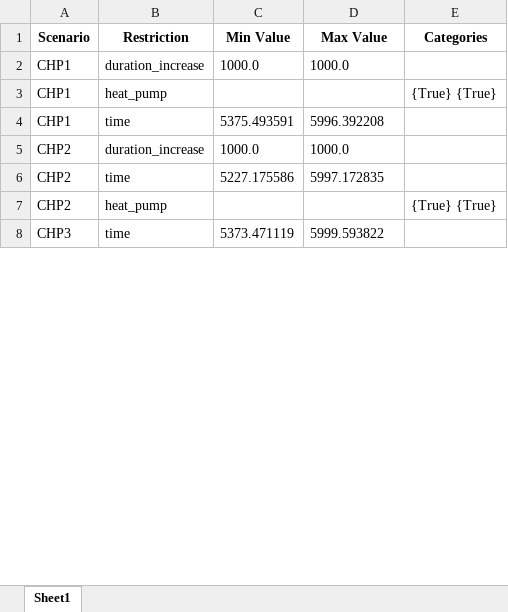
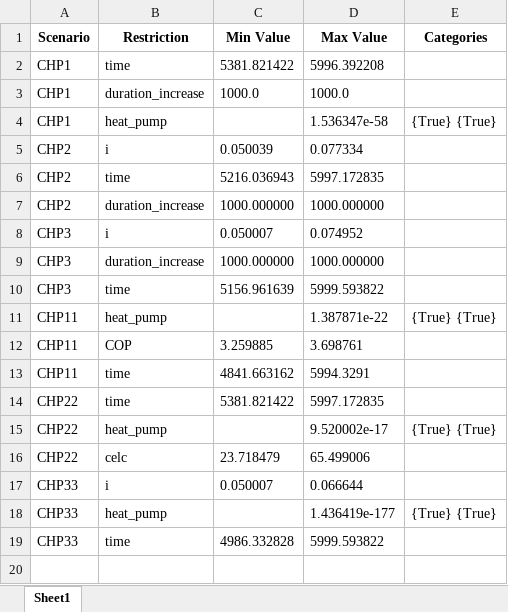
Before and after one commit to ostenst/BECCS-Sweden, an Excel workbook: parsed_scenarios.xlsx, sheet Sheet1, drawn as a sheet; only a part is shown; values as stored, in another font and other column widths than the file's, no borders; removed rows and columns are numbered as before the commit, all else as after; the diff covers the shown part only; the diff names each change by its address in the sheet, - before the commit and + after, or states it on an @@ line.

```diff
--- a/parsed_scenarios.xlsx (sheet Sheet1)
+++ b/parsed_scenarios.xlsx (sheet Sheet1)
+row 2: CHP1 | time | 5381.821422 | 5996.392208
-D4 (Max Value): (empty)
+D4 (Max Value): 1.536347e-58
-row 4: CHP1 | time | 5375.493591 | 5996.392208
-row 5: CHP2 | duration_increase | 1000.0 | 1000.0
+row 5: CHP2 | i | 0.050039 | 0.077334
-C6 (Min Value): 5227.175586
+C6 (Min Value): 5216.036943
-row 7: CHP2 | heat_pump |  |  | {True} {True}
+row 7: CHP2 | duration_increase | 1000.000000 | 1000.000000
+row 8: CHP3 | i | 0.050007 | 0.074952
+row 9: CHP3 | duration_increase | 1000.000000 | 1000.000000
-C10 (Min Value): 5373.471119
+C10 (Min Value): 5156.961639
+row 11: CHP11 | heat_pump |  | 1.387871e-22 | {True} {True}
+row 12: CHP11 | COP | 3.259885 | 3.698761
+row 13: CHP11 | time | 4841.663162 | 5994.3291
+row 14: CHP22 | time | 5381.821422 | 5997.172835
+row 15: CHP22 | heat_pump |  | 9.520002e-17 | {True} {True}
+row 16: CHP22 | celc | 23.718479 | 65.499006
+row 17: CHP33 | i | 0.050007 | 0.066644
+row 18: CHP33 | heat_pump |  | 1.436419e-177 | {True} {True}
+row 19: CHP33 | time | 4986.332828 | 5999.593822
+row 20: (empty)
```
Also changed, not shown: 9 added rows, 1 removed row and 1 edited cell elsewhere in this sheet, 24 other files.
